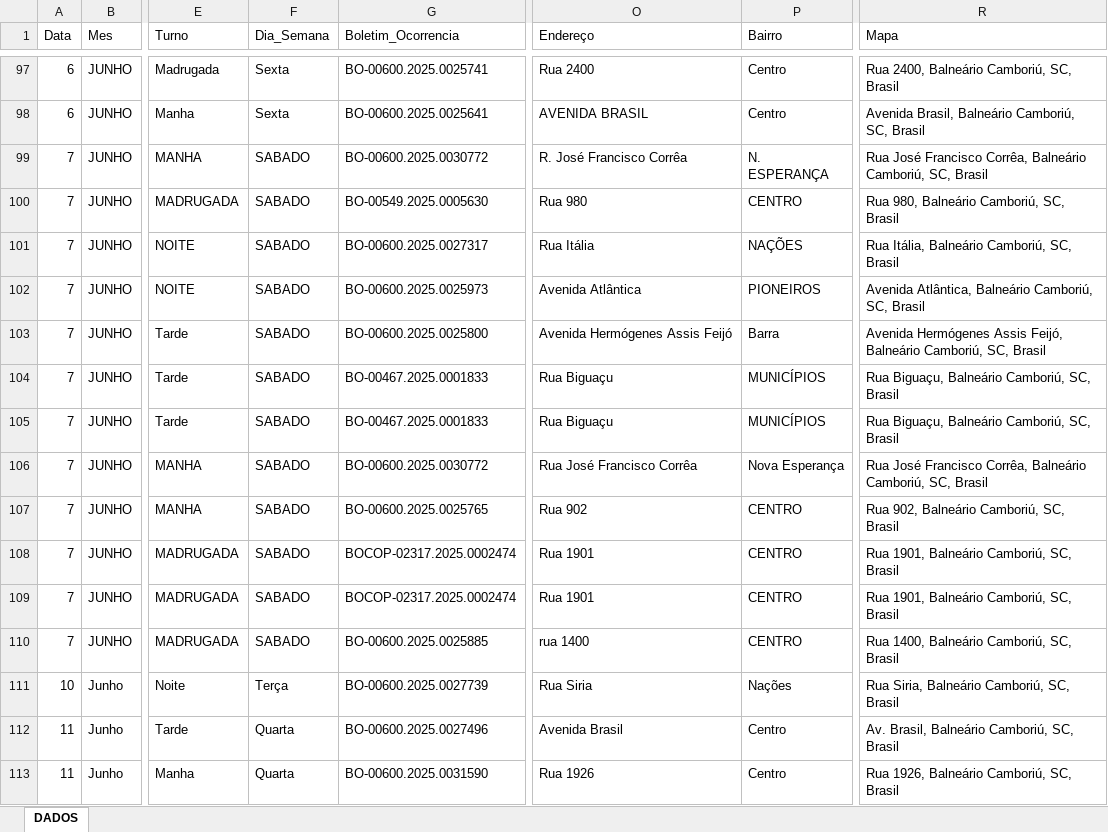
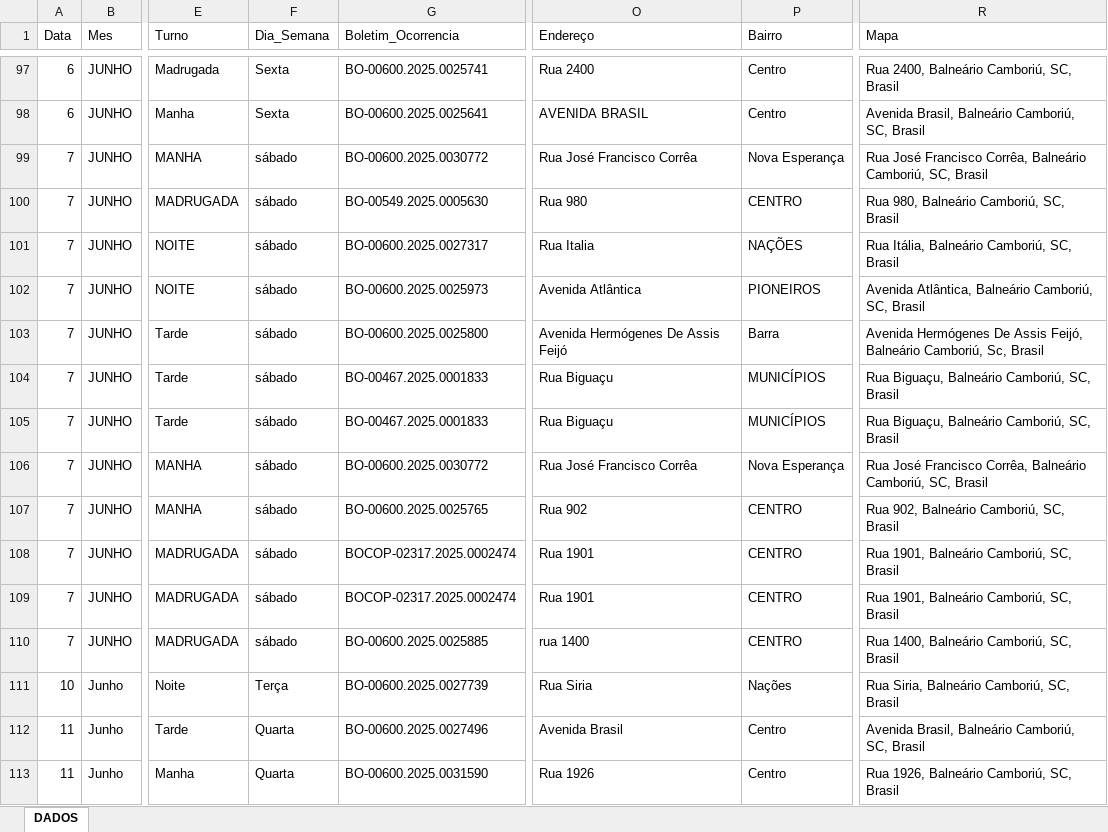
Before and after one commit to ronaldorocco/dashboard, an Excel workbook: secretario.xlsx, sheet DADOS, drawn as a sheet; only a part is shown, gaps mark what is left out; values as stored, in another font and other column widths than the file's, no cell formats; charts and pictures not drawn; the diff covers the shown part only; the diff names each change by its address in the sheet, - before the commit and + after, or states it on an @@ line.

```diff
--- a/secretario.xlsx (sheet DADOS)
+++ b/secretario.xlsx (sheet DADOS)
-F99:F110 (Dia_Semana): SABADO
+F99:F110 (Dia_Semana): sábado
-O99 (Endereço): R. José Francisco Corrêa
+O99 (Endereço): Rua José Francisco Corrêa
-P99 (Bairro): N. ESPERANÇA
+P99 (Bairro): Nova Esperança
-O101 (Endereço): Rua Itália
+O101 (Endereço): Rua Italia
-O103 (Endereço): Avenida Hermógenes Assis Feijó
+O103 (Endereço): Avenida Hermógenes De Assis Feijó
-R103 (Mapa): Avenida Hermógenes Assis Feijó, Balneário Camboriú, SC, Brasil
+R103 (Mapa): Avenida Hermógenes De Assis Feijó, Balneário Camboriú, Sc, Brasil
-R112 (Mapa): Av. Brasil, Balneário Camboriú, SC, Brasil
+R112 (Mapa): Avenida Brasil, Balneário Camboriú, SC, Brasil
```
Also changed, not shown: 3 removed rows and 621 edited cells elsewhere in this sheet, cell formats, 2 other files.
